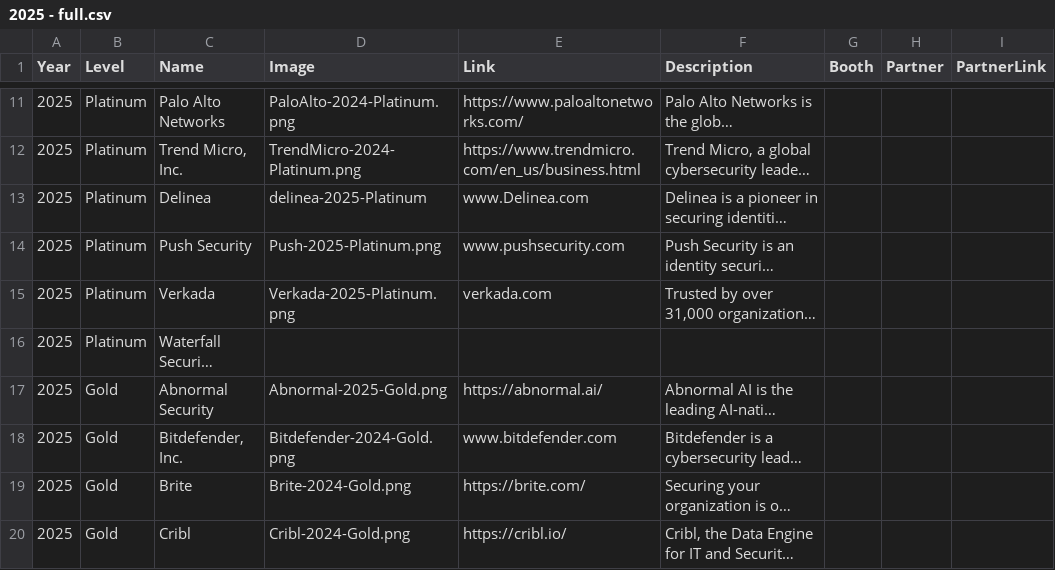
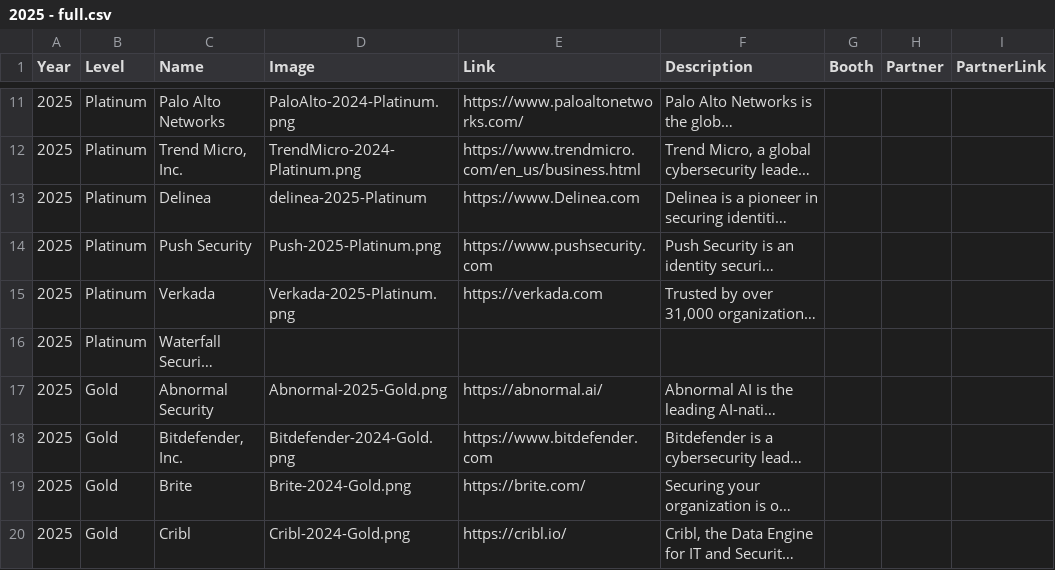
Before and after one commit to rocissa/rss-website, a CSV file: _data/sponsors/2025 - full.csv, drawn as a sheet; only a part is shown, gaps mark what is left out; long unchanged cells end in …; the diff names each change by its address in the sheet, - before the commit and + after, or states it on an @@ line.

Commit message:
fixed sponsor website links
 All links need full https URL to work. Four needed fixing: delinea, push security, verkada, and bitdefender.

```diff
--- a/_data/sponsors/2025 - full.csv
+++ b/_data/sponsors/2025 - full.csv
-E13 (Link): www.Delinea.com
+E13 (Link): https://www.Delinea.com
-E14 (Link): www.pushsecurity.com
+E14 (Link): https://www.pushsecurity.com
-E15 (Link): verkada.com
+E15 (Link): https://verkada.com
-E18 (Link): www.bitdefender.com
+E18 (Link): https://www.bitdefender.com
```
Also changed, not shown: _data/sponsors/2025.csv.
